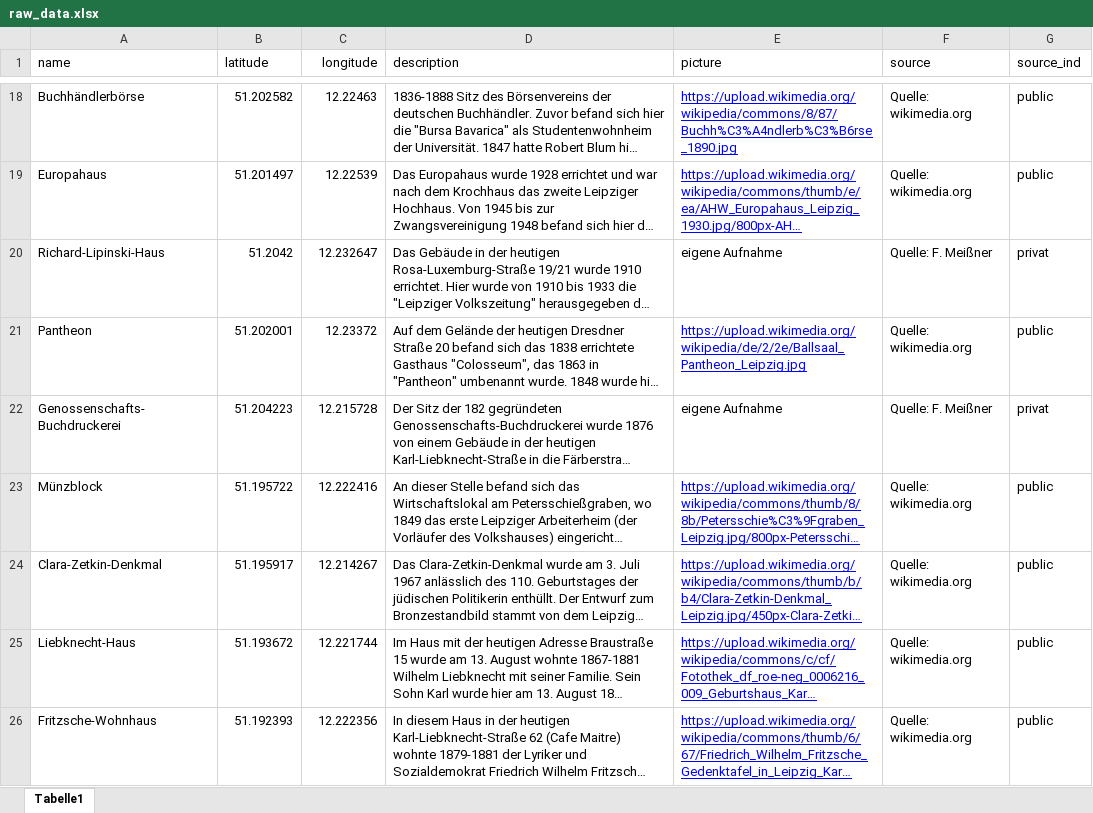
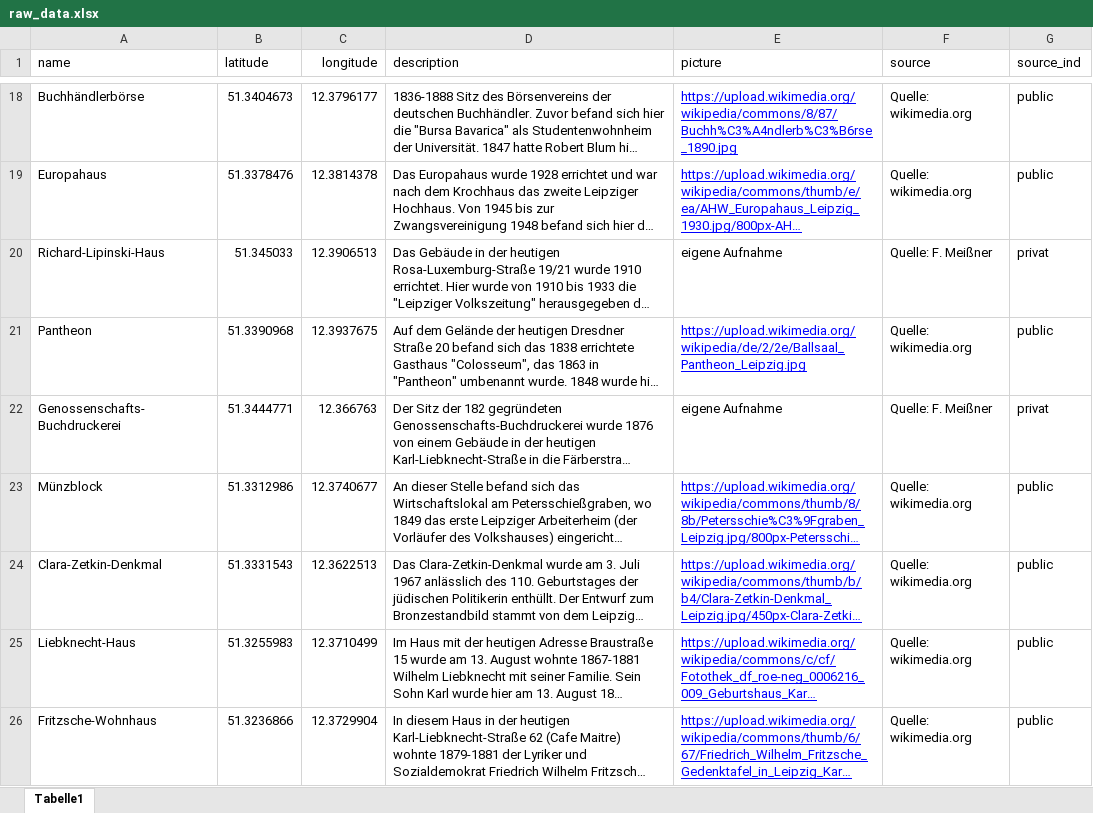
Before and after one commit to PThie/leipzig-map, an Excel workbook: raw_data.xlsx, sheet Tabelle1, drawn as a sheet; only a part is shown, gaps mark what is left out; long unchanged cells end in …; values as stored, in another font and other column widths than the file's, no borders; the diff covers the shown part only; the diff names each change by its address in the sheet, - before the commit and + after, or states it on an @@ line.

```diff
--- a/raw_data.xlsx (sheet Tabelle1)
+++ b/raw_data.xlsx (sheet Tabelle1)
-B18 (latitude): 51.202582
+B18 (latitude): 51.3404673
-C18 (longitude): 12.22463
+C18 (longitude): 12.3796177
-B19 (latitude): 51.201497
+B19 (latitude): 51.3378476
-C19 (longitude): 12.22539
+C19 (longitude): 12.3814378
-B20 (latitude): 51.2042
+B20 (latitude): 51.345033
-C20 (longitude): 12.232647
+C20 (longitude): 12.3906513
-B21 (latitude): 51.202001
+B21 (latitude): 51.3390968
-C21 (longitude): 12.23372
+C21 (longitude): 12.3937675
-B22 (latitude): 51.204223
+B22 (latitude): 51.3444771
-C22 (longitude): 12.215728
+C22 (longitude): 12.366763
-B23 (latitude): 51.195722
+B23 (latitude): 51.3312986
-C23 (longitude): 12.222416
+C23 (longitude): 12.3740677
-B24 (latitude): 51.195917
+B24 (latitude): 51.3331543
-C24 (longitude): 12.214267
+C24 (longitude): 12.3622513
-B25 (latitude): 51.193672
+B25 (latitude): 51.3255983
-C25 (longitude): 12.221744
+C25 (longitude): 12.3710499
-B26 (latitude): 51.192393
+B26 (latitude): 51.3236866
-C26 (longitude): 12.222356
+C26 (longitude): 12.3729904
```
Also changed, not shown: 32 edited cells elsewhere in this sheet.
